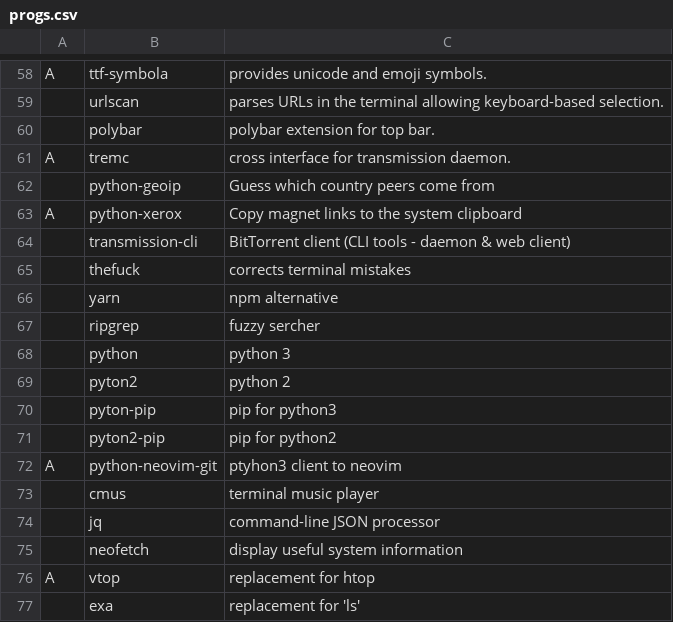
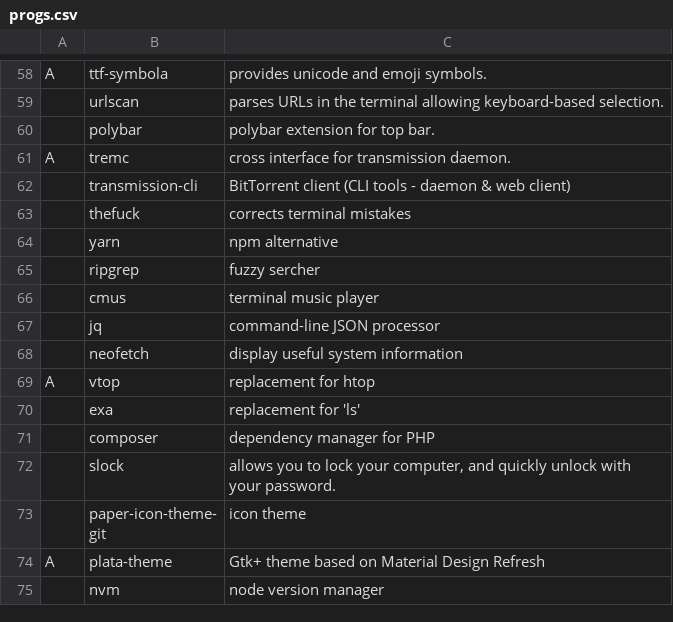
Before and after one commit to vivi870123/i3script, a CSV file: progs.csv, drawn as a sheet; only a part is shown, gaps mark what is left out; the shorter side is filled out with more unchanged rows; removed rows and columns are numbered as before the commit, all else as after; the diff covers the shown part only; the diff names each change by its address in the sheet, - before the commit and + after, or states it on an @@ line.

```diff
--- a/progs.csv
+++ b/progs.csv
-row 62:  | python-geoip | Guess which country peers come from
-row 63: A | python-xerox | Copy magnet links to the system clipboard
-row 68:  | python | python 3
-row 69:  | pyton2 | python 2
-row 70:  | pyton-pip | pip for python3
-row 71:  | pyton2-pip | pip for python2
-row 72: A | python-neovim-git | ptyhon3 client to neovim
```
Also changed, not shown: 12 added rows and 6 removed rows elsewhere in this file, 1 other file.
